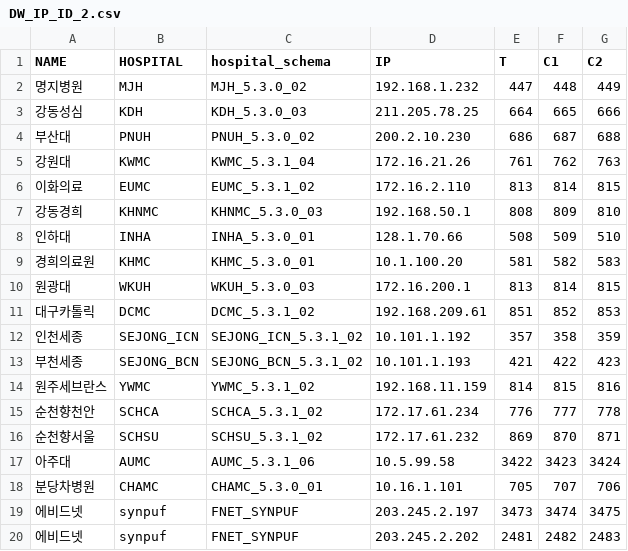
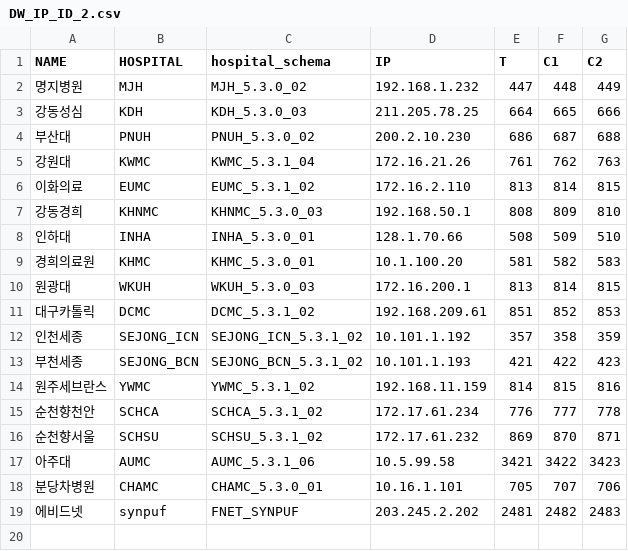
Before and after one commit to catchook/dw_metformin, a CSV file: DW_IP_ID_2.csv, drawn as a sheet.

Commit message:
edit 아주대

```diff
--- a/DW_IP_ID_2.csv
+++ b/DW_IP_ID_2.csv
@@ -16,5 +16,4 @@
 순천향서울,SCHSU,SCHSU_5.3.1_02,172.17.61.232,869,870,871
-아주대,AUMC,AUMC_5.3.1_06,10.5.99.58,3422,3423,3424
+아주대,AUMC,AUMC_5.3.1_06,10.5.99.58,3421,3422,3423
 분당차병원 ,CHAMC,CHAMC_5.3.0_01,10.16.1.101,705,707,706
-에비드넷,synpuf,FNET_SYNPUF,203.245.2.197,3473,3474,3475
 에비드넷,synpuf,FNET_SYNPUF,203.245.2.202,2481,2482,2483
```
